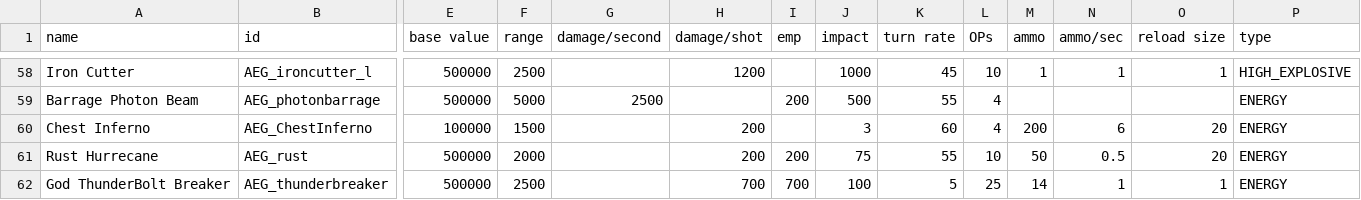
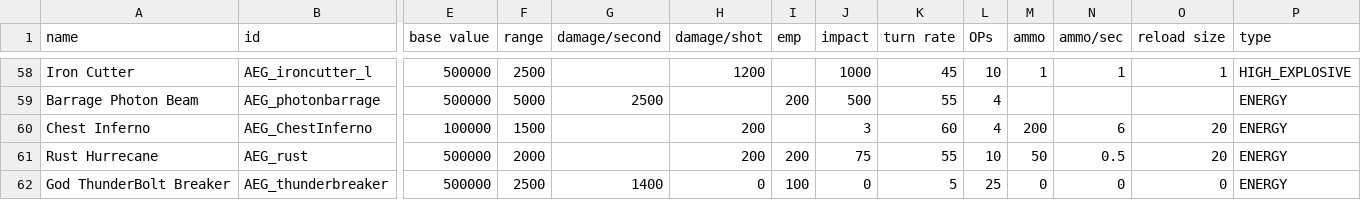
Before and after one commit to OmegaCore7/AEG, a CSV file: data/weapons/weapon_data.csv, drawn as a sheet; only a part is shown, gaps mark what is left out; removed rows and columns are numbered as before the commit, all else as after; rows hold the shown columns only; the diff names each change by its address in the sheet, - before the commit and + after, or states it on an @@ line.

```diff
--- a/data/weapons/weapon_data.csv
+++ b/data/weapons/weapon_data.csv
-row 62: God ThunderBolt Breaker | AEG_thunderbreaker | 500000 | 2500 |  | 700 | 700 | 100 | 5 | 25 | 14 | 1 | 1 | ENERGY
+row 62: God ThunderBolt Breaker | AEG_thunderbreaker | 500000 | 2500 | 1400 | 0 | 100 | 0 | 5 | 25 | 0 | 0 | 0 | ENERGY
```
Also changed, not shown: 20 other files.
